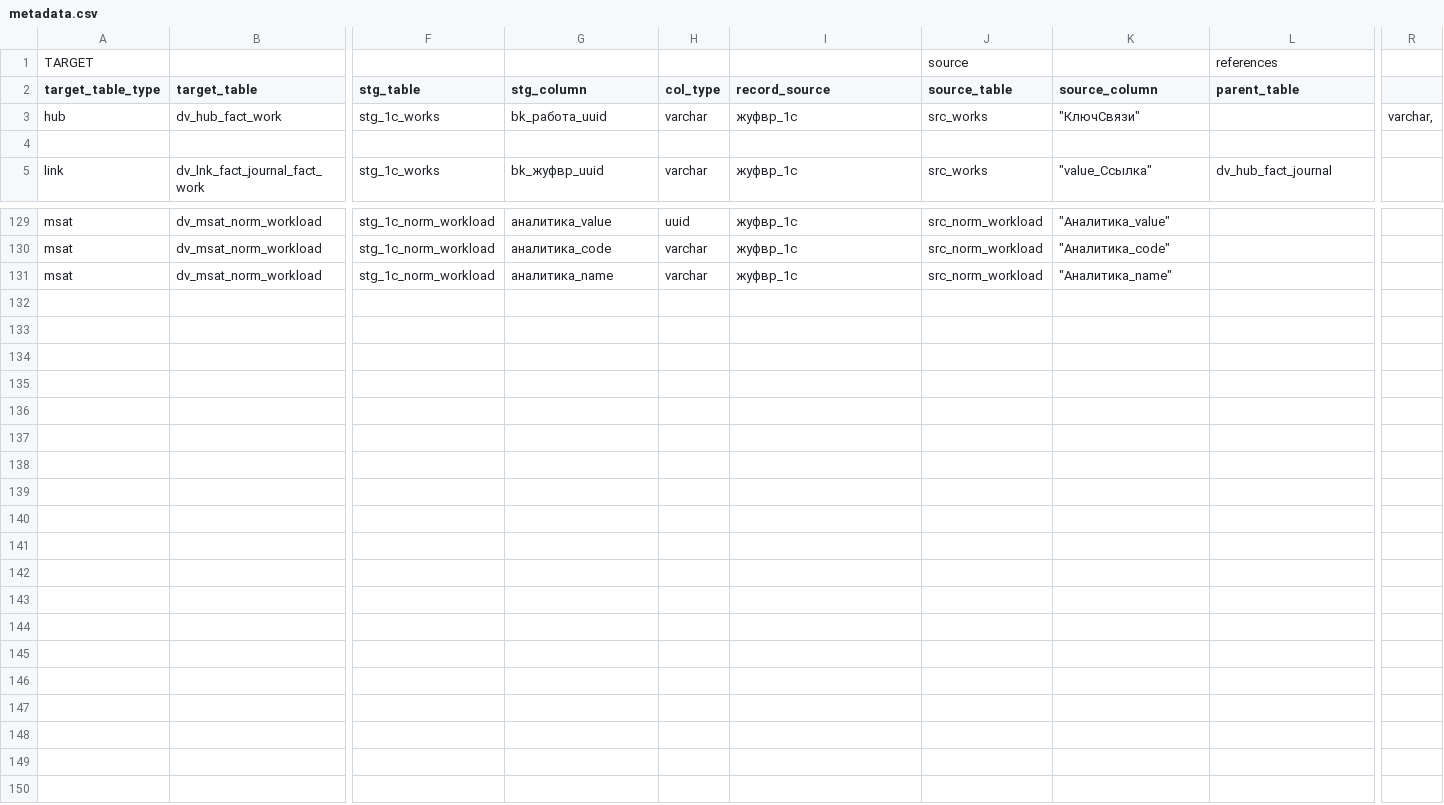
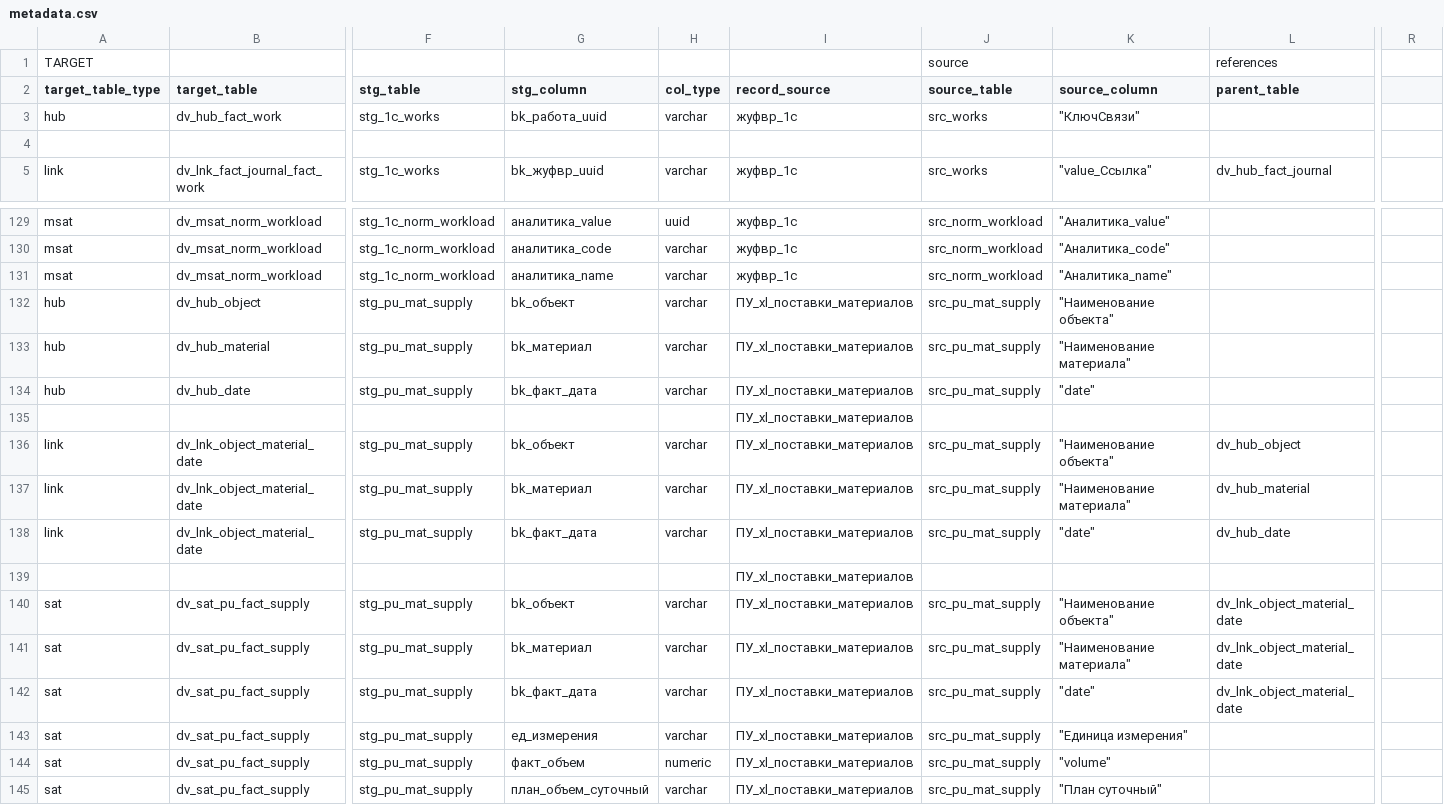
Before and after one commit to EgorMalyshev98/TSM_DWH, a CSV file: dv_gen/src/metadata.csv, drawn as a sheet; only a part is shown, gaps mark what is left out; rows hold the shown columns only; the diff names each change by its address in the sheet, - before the commit and + after, or states it on an @@ line.

Commit message:
add source: pu materials supply

```diff
--- a/dv_gen/src/metadata.csv
+++ b/dv_gen/src/metadata.csv
-R3: varchar,
+R3: (empty)
+row 132: hub | dv_hub_object | stg_pu_mat_supply | bk_объект | varchar | ПУ_xl_поставки_материалов | src_pu_mat_supply | "Наименование объекта"
+row 133: hub | dv_hub_material | stg_pu_mat_supply | bk_материал | varchar | ПУ_xl_поставки_материалов | src_pu_mat_supply | "Наименование материала"
+row 134: hub | dv_hub_date | stg_pu_mat_supply | bk_факт_дата | varchar | ПУ_xl_поставки_материалов | src_pu_mat_supply | "date"
+row 135:  |  |  |  |  | ПУ_xl_поставки_материалов
+row 136: link | dv_lnk_object_material_date | stg_pu_mat_supply | bk_объект | varchar | ПУ_xl_поставки_материалов | src_pu_mat_supply | "Наименование объекта" | dv_hub_object
+row 137: link | dv_lnk_object_material_date | stg_pu_mat_supply | bk_материал | varchar | ПУ_xl_поставки_материалов | src_pu_mat_supply | "Наименование материала" | dv_hub_material
+row 138: link | dv_lnk_object_material_date | stg_pu_mat_supply | bk_факт_дата | varchar | ПУ_xl_поставки_материалов | src_pu_mat_supply | "date" | dv_hub_date
+row 139:  |  |  |  |  | ПУ_xl_поставки_материалов
+row 140: sat | dv_sat_pu_fact_supply | stg_pu_mat_supply | bk_объект | varchar | ПУ_xl_поставки_материалов | src_pu_mat_supply | "Наименование объекта" | dv_lnk_object_material_date
+row 141: sat | dv_sat_pu_fact_supply | stg_pu_mat_supply | bk_материал | varchar | ПУ_xl_поставки_материалов | src_pu_mat_supply | "Наименование материала" | dv_lnk_object_material_date
+row 142: sat | dv_sat_pu_fact_supply | stg_pu_mat_supply | bk_факт_дата | varchar | ПУ_xl_поставки_материалов | src_pu_mat_supply | "date" | dv_lnk_object_material_date
+row 143: sat | dv_sat_pu_fact_supply | stg_pu_mat_supply | ед_измерения | varchar | ПУ_xl_поставки_материалов | src_pu_mat_supply | "Единица измерения"
+row 144: sat | dv_sat_pu_fact_supply | stg_pu_mat_supply | факт_объем | numeric | ПУ_xl_поставки_материалов | src_pu_mat_supply | "volume"
+row 145: sat | dv_sat_pu_fact_supply | stg_pu_mat_supply | план_объем_суточный | varchar | ПУ_xl_поставки_материалов | src_pu_mat_supply | "План суточный"
```
Also changed, not shown: 12 other files.
